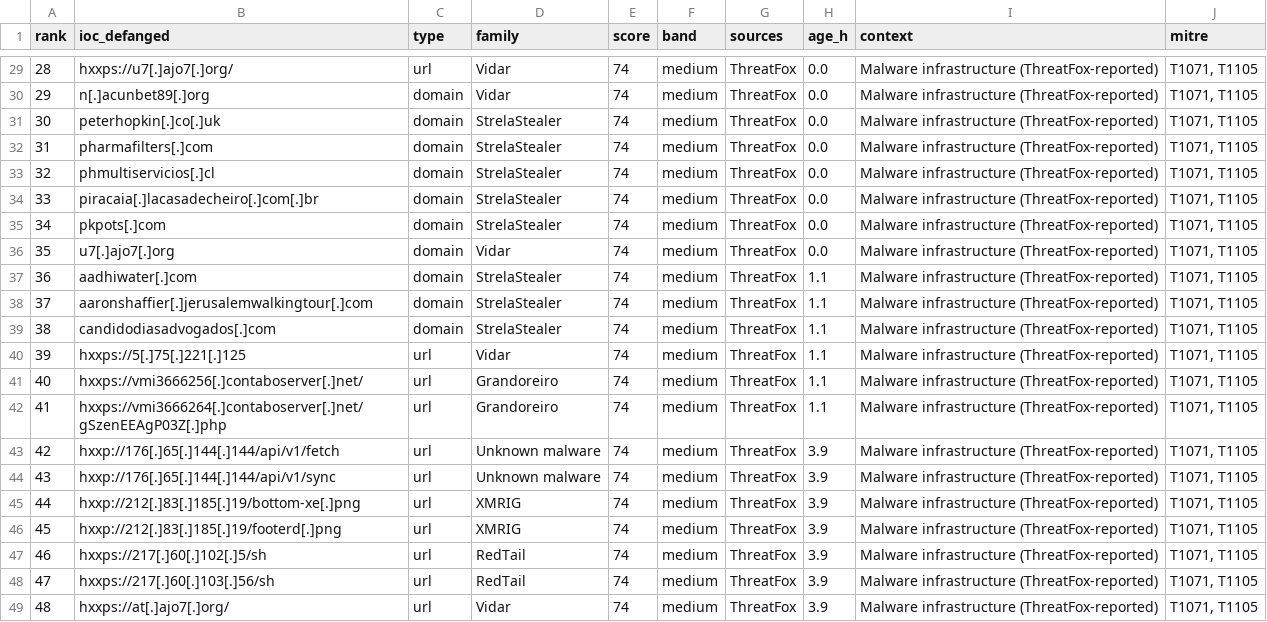
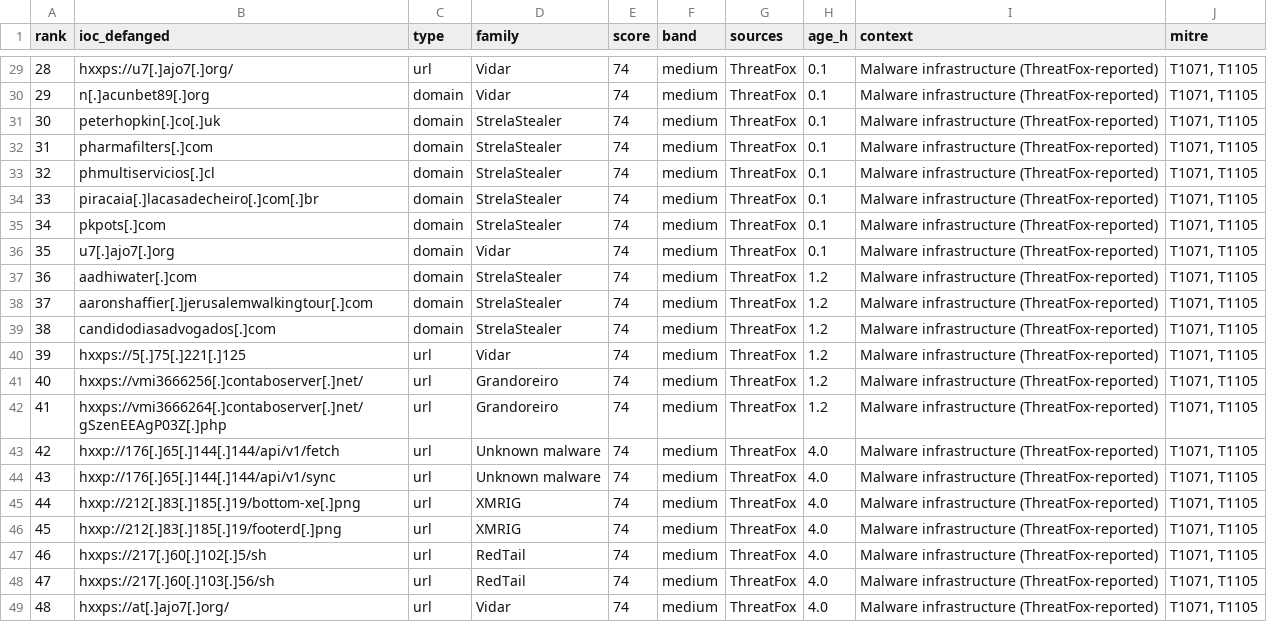
Before and after one commit to mhearsh/threat-intel-feed, a CSV file: archive/2026-10-24/top-iocs.csv, drawn as a sheet; only a part is shown, gaps mark what is left out; the diff covers the shown part only.

```diff
--- a/archive/2026-10-24/top-iocs.csv
+++ b/archive/2026-10-24/top-iocs.csv
@@ -29,21 +29,21 @@ rank,ioc_defanged,type,family,score,band,sources,age_h,context,mitre
-28,hxxps://u7[.]ajo7[.]org/,url,Vidar,74,medium,ThreatFox,0.0,Malware infrastructure (ThreatFox-reported),"T1071, T1105"
-29,n[.]acunbet89[.]org,domain,Vidar,74,medium,ThreatFox,0.0,Malware infrastructure (ThreatFox-reported),"T1071, T1105"
-30,peterhopkin[.]co[.]uk,domain,StrelaStealer,74,medium,ThreatFox,0.0,Malware infrastructure (ThreatFox-reported),"T1071, T1105"
-31,pharmafilters[.]com,domain,StrelaStealer,74,medium,ThreatFox,0.0,Malware infrastructure (ThreatFox-reported),"T1071, T1105"
-32,phmultiservicios[.]cl,domain,StrelaStealer,74,medium,ThreatFox,0.0,Malware infrastructure (ThreatFox-reported),"T1071, T1105"
-33,piracaia[.]lacasadecheiro[.]com[.]br,domain,StrelaStealer,74,medium,ThreatFox,0.0,Malware infrastructure (ThreatFox-reported),"T1071, T1105"
-34,pkpots[.]com,domain,StrelaStealer,74,medium,ThreatFox,0.0,Malware infrastructure (ThreatFox-reported),"T1071, T1105"
-35,u7[.]ajo7[.]org,domain,Vidar,74,medium,ThreatFox,0.0,Malware infrastructure (ThreatFox-reported),"T1071, T1105"
-36,aadhiwater[.]com,domain,StrelaStealer,74,medium,ThreatFox,1.1,Malware infrastructure (ThreatFox-reported),"T1071, T1105"
-37,aaronshaffier[.]jerusalemwalkingtour[.]com,domain,StrelaStealer,74,medium,ThreatFox,1.1,Malware infrastructure (ThreatFox-reported),"T1071, T1105"
-38,candidodiasadvogados[.]com,domain,StrelaStealer,74,medium,ThreatFox,1.1,Malware infrastructure (ThreatFox-reported),"T1071, T1105"
-39,hxxps://5[.]75[.]221[.]125,url,Vidar,74,medium,ThreatFox,1.1,Malware infrastructure (ThreatFox-reported),"T1071, T1105"
-40,hxxps://vmi3666256[.]contaboserver[.]net/,url,Grandoreiro,74,medium,ThreatFox,1.1,Malware infrastructure (ThreatFox-reported),"T1071, T1105"
-41,hxxps://vmi3666264[.]contaboserver[.]net/gSzenEEAgP03Z[.]php,url,Grandoreiro,74,medium,ThreatFox,1.1,Malware infrastructure (ThreatFox-reported),"T1071, T1105"
-42,hxxp://176[.]65[.]144[.]144/api/v1/fetch,url,Unknown malware,74,medium,ThreatFox,3.9,Malware infrastructure (ThreatFox-reported),"T1071, T1105"
-43,hxxp://176[.]65[.]144[.]144/api/v1/sync,url,Unknown malware,74,medium,ThreatFox,3.9,Malware infrastructure (ThreatFox-reported),"T1071, T1105"
-44,hxxp://212[.]83[.]185[.]19/bottom-xe[.]png,url,XMRIG,74,medium,ThreatFox,3.9,Malware infrastructure (ThreatFox-reported),"T1071, T1105"
-45,hxxp://212[.]83[.]185[.]19/footerd[.]png,url,XMRIG,74,medium,ThreatFox,3.9,Malware infrastructure (ThreatFox-reported),"T1071, T1105"
-46,hxxps://217[.]60[.]102[.]5/sh,url,RedTail,74,medium,ThreatFox,3.9,Malware infrastructure (ThreatFox-reported),"T1071, T1105"
-47,hxxps://217[.]60[.]103[.]56/sh,url,RedTail,74,medium,ThreatFox,3.9,Malware infrastructure (ThreatFox-reported),"T1071, T1105"
-48,hxxps://at[.]ajo7[.]org/,url,Vidar,74,medium,ThreatFox,3.9,Malware infrastructure (ThreatFox-reported),"T1071, T1105"
+28,hxxps://u7[.]ajo7[.]org/,url,Vidar,74,medium,ThreatFox,0.1,Malware infrastructure (ThreatFox-reported),"T1071, T1105"
+29,n[.]acunbet89[.]org,domain,Vidar,74,medium,ThreatFox,0.1,Malware infrastructure (ThreatFox-reported),"T1071, T1105"
+30,peterhopkin[.]co[.]uk,domain,StrelaStealer,74,medium,ThreatFox,0.1,Malware infrastructure (ThreatFox-reported),"T1071, T1105"
+31,pharmafilters[.]com,domain,StrelaStealer,74,medium,ThreatFox,0.1,Malware infrastructure (ThreatFox-reported),"T1071, T1105"
+32,phmultiservicios[.]cl,domain,StrelaStealer,74,medium,ThreatFox,0.1,Malware infrastructure (ThreatFox-reported),"T1071, T1105"
+33,piracaia[.]lacasadecheiro[.]com[.]br,domain,StrelaStealer,74,medium,ThreatFox,0.1,Malware infrastructure (ThreatFox-reported),"T1071, T1105"
+34,pkpots[.]com,domain,StrelaStealer,74,medium,ThreatFox,0.1,Malware infrastructure (ThreatFox-reported),"T1071, T1105"
+35,u7[.]ajo7[.]org,domain,Vidar,74,medium,ThreatFox,0.1,Malware infrastructure (ThreatFox-reported),"T1071, T1105"
+36,aadhiwater[.]com,domain,StrelaStealer,74,medium,ThreatFox,1.2,Malware infrastructure (ThreatFox-reported),"T1071, T1105"
+37,aaronshaffier[.]jerusalemwalkingtour[.]com,domain,StrelaStealer,74,medium,ThreatFox,1.2,Malware infrastructure (ThreatFox-reported),"T1071, T1105"
+38,candidodiasadvogados[.]com,domain,StrelaStealer,74,medium,ThreatFox,1.2,Malware infrastructure (ThreatFox-reported),"T1071, T1105"
+39,hxxps://5[.]75[.]221[.]125,url,Vidar,74,medium,ThreatFox,1.2,Malware infrastructure (ThreatFox-reported),"T1071, T1105"
+40,hxxps://vmi3666256[.]contaboserver[.]net/,url,Grandoreiro,74,medium,ThreatFox,1.2,Malware infrastructure (ThreatFox-reported),"T1071, T1105"
+41,hxxps://vmi3666264[.]contaboserver[.]net/gSzenEEAgP03Z[.]php,url,Grandoreiro,74,medium,ThreatFox,1.2,Malware infrastructure (ThreatFox-reported),"T1071, T1105"
+42,hxxp://176[.]65[.]144[.]144/api/v1/fetch,url,Unknown malware,74,medium,ThreatFox,4.0,Malware infrastructure (ThreatFox-reported),"T1071, T1105"
+43,hxxp://176[.]65[.]144[.]144/api/v1/sync,url,Unknown malware,74,medium,ThreatFox,4.0,Malware infrastructure (ThreatFox-reported),"T1071, T1105"
+44,hxxp://212[.]83[.]185[.]19/bottom-xe[.]png,url,XMRIG,74,medium,ThreatFox,4.0,Malware infrastructure (ThreatFox-reported),"T1071, T1105"
+45,hxxp://212[.]83[.]185[.]19/footerd[.]png,url,XMRIG,74,medium,ThreatFox,4.0,Malware infrastructure (ThreatFox-reported),"T1071, T1105"
+46,hxxps://217[.]60[.]102[.]5/sh,url,RedTail,74,medium,ThreatFox,4.0,Malware infrastructure (ThreatFox-reported),"T1071, T1105"
+47,hxxps://217[.]60[.]103[.]56/sh,url,RedTail,74,medium,ThreatFox,4.0,Malware infrastructure (ThreatFox-reported),"T1071, T1105"
+48,hxxps://at[.]ajo7[.]org/,url,Vidar,74,medium,ThreatFox,4.0,Malware infrastructure (ThreatFox-reported),"T1071, T1105"
```
Also changed, not shown: 56 edited cells elsewhere in this file, 17 other files.
